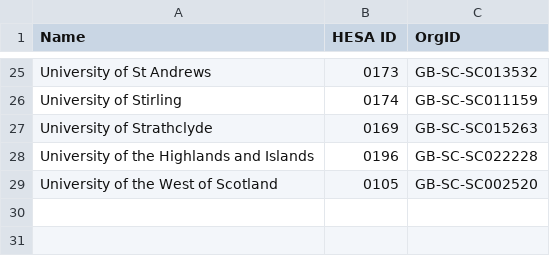
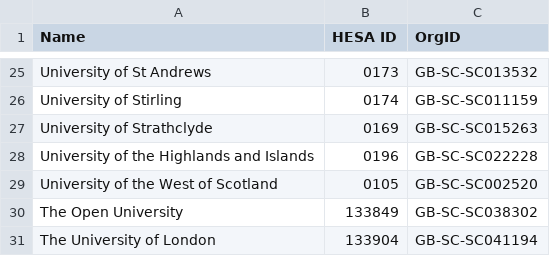
Before and after one commit to drkane/charity-lookups, a CSV file: university-charity-number.csv, drawn as a sheet; only a part is shown, gaps mark what is left out; the diff names each change by its address in the sheet, - before the commit and + after, or states it on an @@ line.

```diff
--- a/university-charity-number.csv
+++ b/university-charity-number.csv
+row 30: The Open University | 133849 | GB-SC-SC038302
+row 31: The University of London | 133904 | GB-SC-SC041194
```
